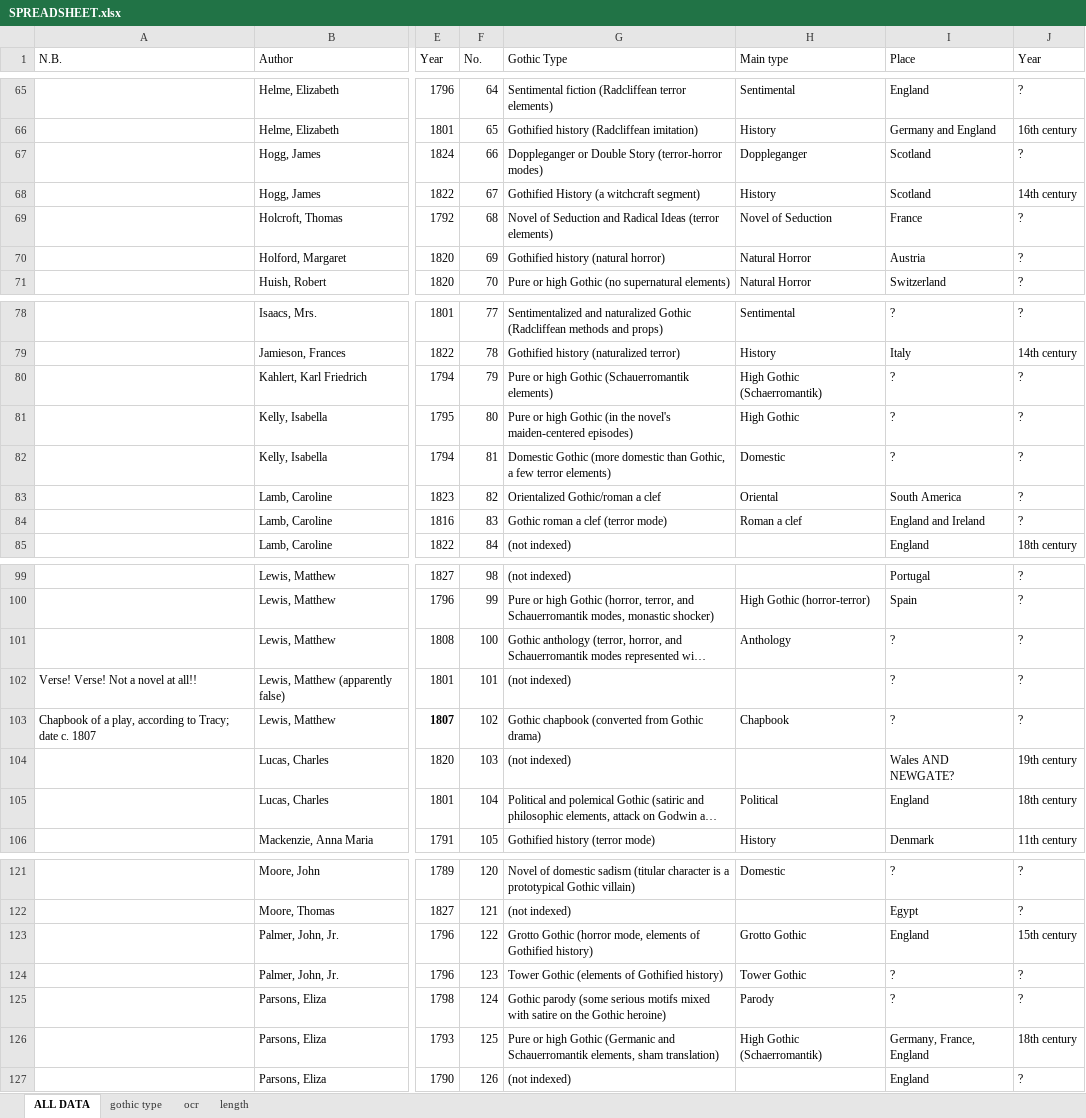
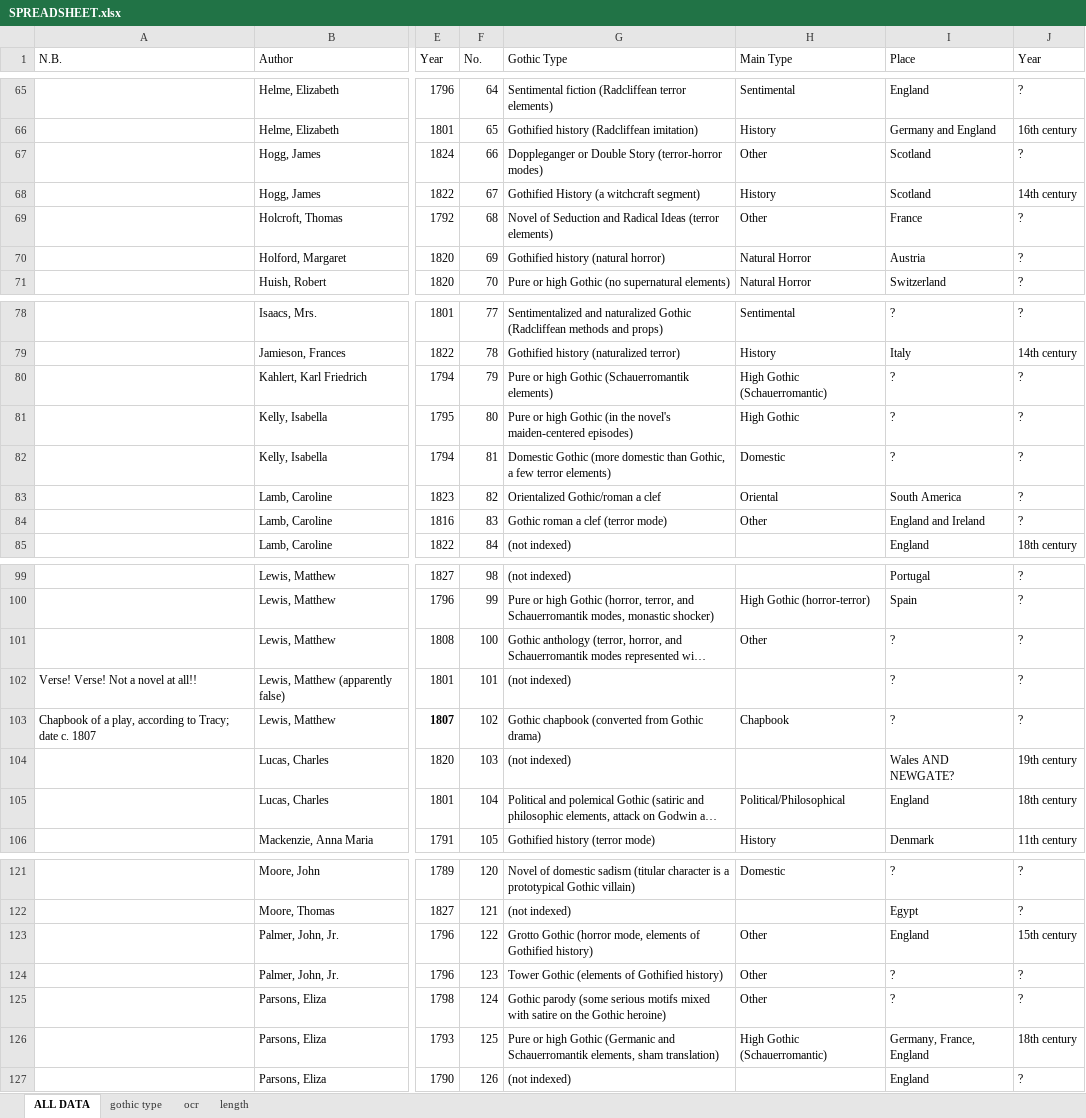
Before and after one commit to lawrenceevalyn/MASTERS-ESSAY, an Excel workbook: SPREADSHEET.xlsx, sheet ALL DATA, drawn as a sheet; only a part is shown, gaps mark what is left out; long unchanged cells end in …; values as stored, in another font and other column widths than the file's, no borders; the diff covers the shown part only; the diff names each change by its address in the sheet, - before the commit and + after, or states it on an @@ line.

```diff
--- a/SPREADSHEET.xlsx (sheet ALL DATA)
+++ b/SPREADSHEET.xlsx (sheet ALL DATA)
-H1: Main type
+H1: Main Type
-H67 (Main Type): Doppleganger
+H67 (Main Type): Other
-H69 (Main Type): Novel of Seduction
+H69 (Main Type): Other
-H80 (Main Type): High Gothic (Schaerromantik)
+H80 (Main Type): High Gothic (Schauerromantic)
-H84 (Main Type): Roman a clef
+H84 (Main Type): Other
-H101 (Main Type): Anthology
+H101 (Main Type): Other
-H105 (Main Type): Political
+H105 (Main Type): Political/Philosophical
-H123 (Main Type): Grotto Gothic
+H123 (Main Type): Other
-H124 (Main Type): Tower Gothic
+H124 (Main Type): Other
-H125 (Main Type): Parody
+H125 (Main Type): Other
-H126 (Main Type): High Gothic (Schaerromantik)
+H126 (Main Type): High Gothic (Schauerromantic)
```
Also changed, not shown: 16 edited cells elsewhere in this sheet, sheet gothic type, charts or pictures, 2 other files.
